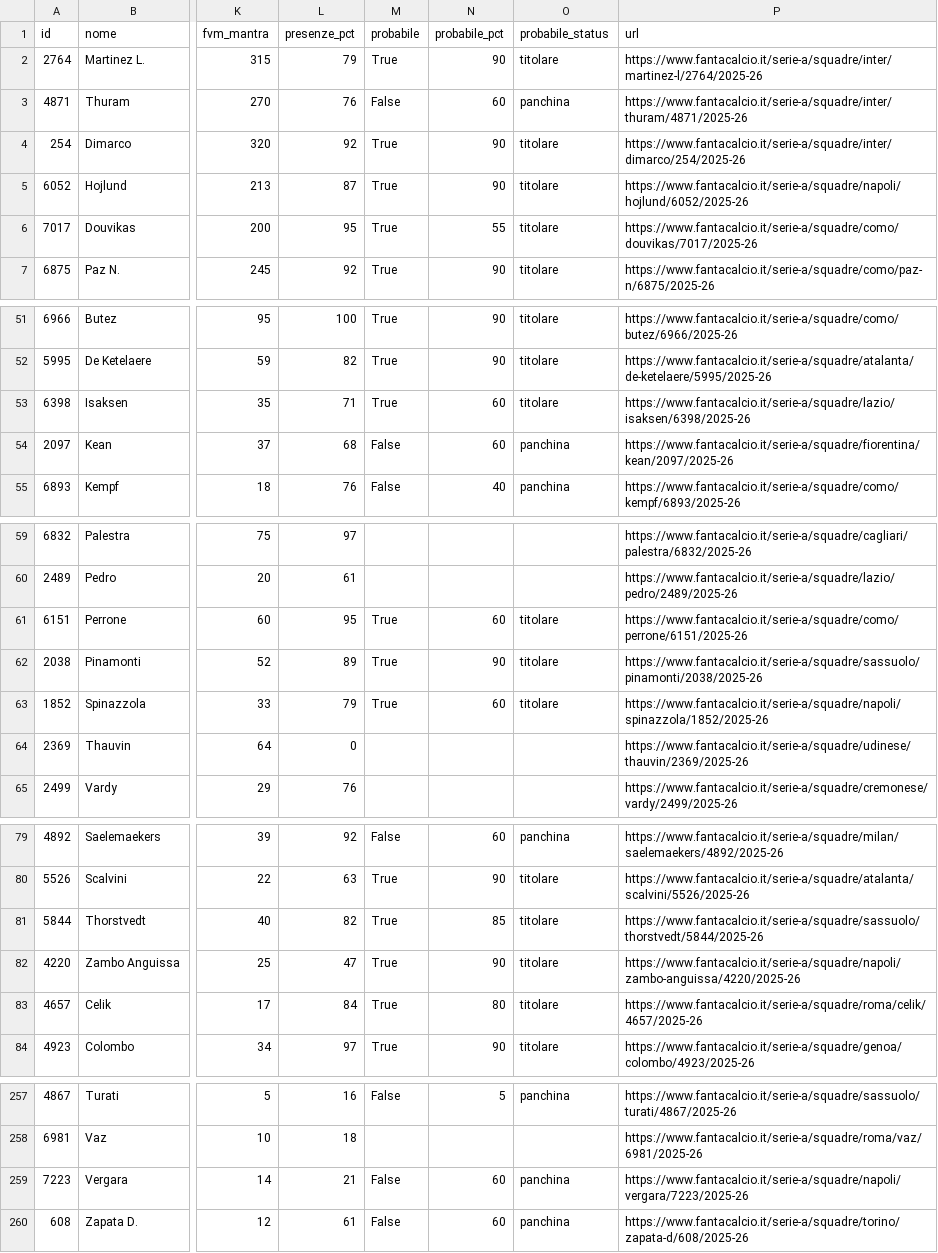
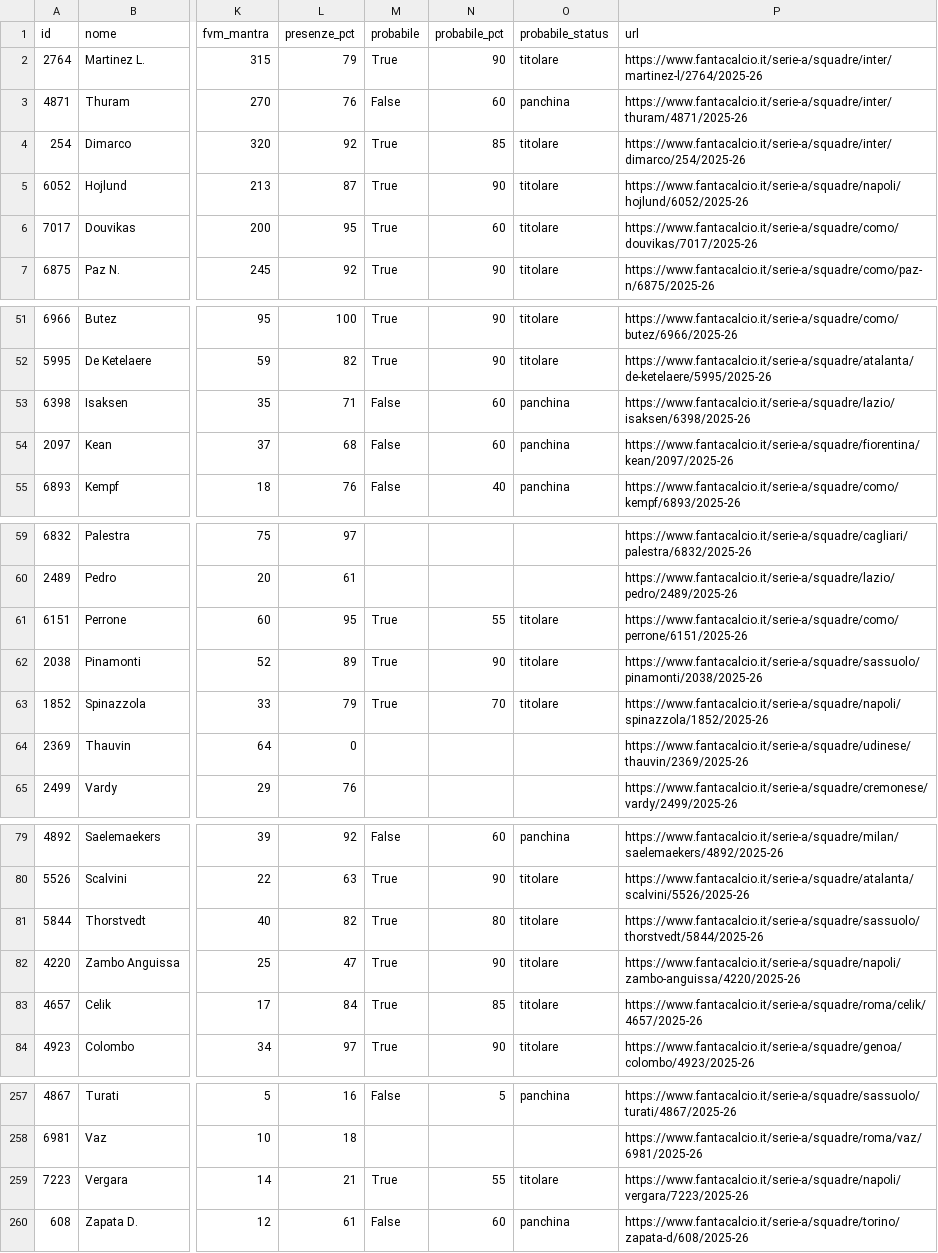
Before and after one commit to 02kiki02/Fanta, a CSV file: data/fantacalcio_db.csv, drawn as a sheet; only a part is shown, gaps mark what is left out; the diff covers the shown part only; the diff names each change by its address in the sheet, - before the commit and + after, or states it on an @@ line.

```diff
--- a/data/fantacalcio_db.csv
+++ b/data/fantacalcio_db.csv
-N4 (probabile_pct): 90
+N4 (probabile_pct): 85
-N6 (probabile_pct): 55
+N6 (probabile_pct): 60
-M53 (probabile): True
+M53 (probabile): False
-O53 (probabile_status): titolare
+O53 (probabile_status): panchina
-N61 (probabile_pct): 60
+N61 (probabile_pct): 55
-N63 (probabile_pct): 60
+N63 (probabile_pct): 70
-N81 (probabile_pct): 85
+N81 (probabile_pct): 80
-N83 (probabile_pct): 80
+N83 (probabile_pct): 85
-M259 (probabile): False
+M259 (probabile): True
-N259 (probabile_pct): 60
+N259 (probabile_pct): 55
-O259 (probabile_status): panchina
+O259 (probabile_status): titolare
```
Also changed, not shown: 1 added row, 1 removed row and 40 edited cells elsewhere in this file, 1 other file.
